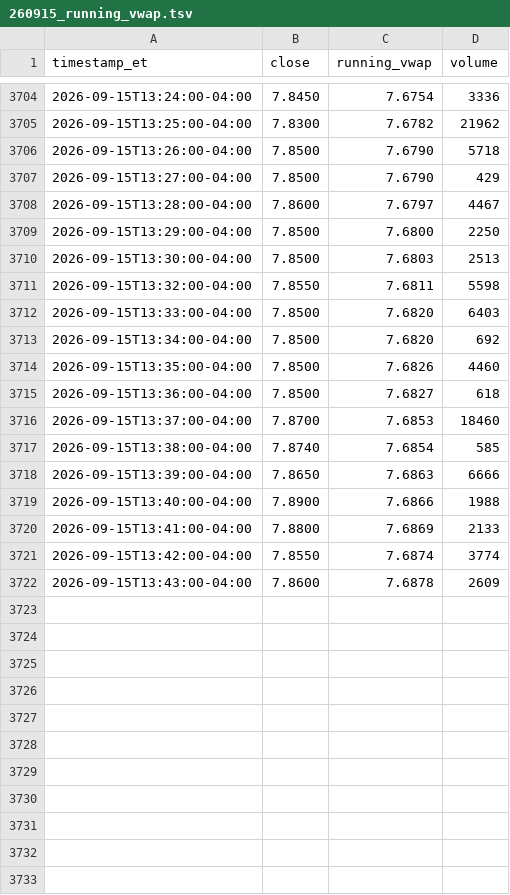
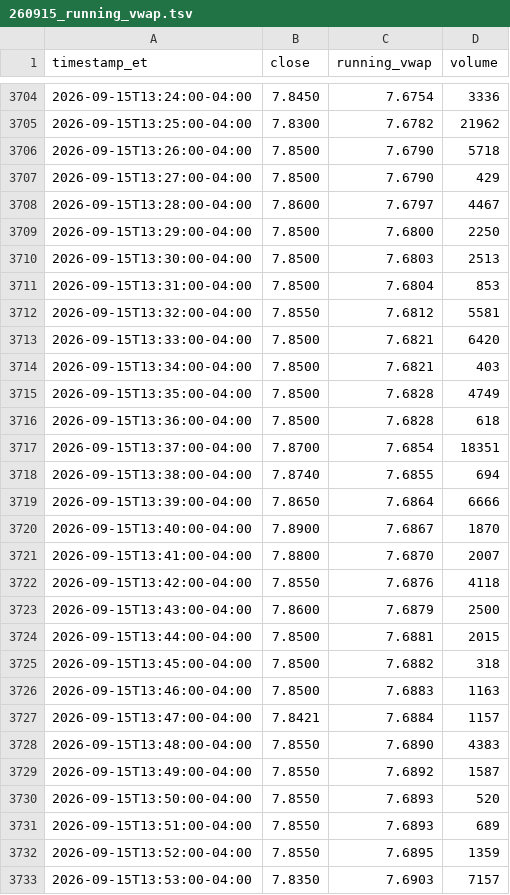
Before and after one commit to kensielecki/yss-trading-dashboard, a TSV file: output/260915_running_vwap.tsv, drawn as a sheet; only a part is shown, gaps mark what is left out; the diff covers the shown part only.

```diff
--- a/output/260915_running_vwap.tsv
+++ b/output/260915_running_vwap.tsv
@@ -3710,13 +3710,24 @@ timestamp_et	close	running_vwap	volume
 2026-09-15T13:30:00-04:00	7.8500	7.6803	2513
-2026-09-15T13:32:00-04:00	7.8550	7.6811	5598
-2026-09-15T13:33:00-04:00	7.8500	7.6820	6403
-2026-09-15T13:34:00-04:00	7.8500	7.6820	692
-2026-09-15T13:35:00-04:00	7.8500	7.6826	4460
-2026-09-15T13:36:00-04:00	7.8500	7.6827	618
-2026-09-15T13:37:00-04:00	7.8700	7.6853	18460
-2026-09-15T13:38:00-04:00	7.8740	7.6854	585
-2026-09-15T13:39:00-04:00	7.8650	7.6863	6666
-2026-09-15T13:40:00-04:00	7.8900	7.6866	1988
-2026-09-15T13:41:00-04:00	7.8800	7.6869	2133
-2026-09-15T13:42:00-04:00	7.8550	7.6874	3774
-2026-09-15T13:43:00-04:00	7.8600	7.6878	2609
+2026-09-15T13:31:00-04:00	7.8500	7.6804	853
+2026-09-15T13:32:00-04:00	7.8550	7.6812	5581
+2026-09-15T13:33:00-04:00	7.8500	7.6821	6420
+2026-09-15T13:34:00-04:00	7.8500	7.6821	403
+2026-09-15T13:35:00-04:00	7.8500	7.6828	4749
+2026-09-15T13:36:00-04:00	7.8500	7.6828	618
+2026-09-15T13:37:00-04:00	7.8700	7.6854	18351
+2026-09-15T13:38:00-04:00	7.8740	7.6855	694
+2026-09-15T13:39:00-04:00	7.8650	7.6864	6666
+2026-09-15T13:40:00-04:00	7.8900	7.6867	1870
+2026-09-15T13:41:00-04:00	7.8800	7.6870	2007
+2026-09-15T13:42:00-04:00	7.8550	7.6876	4118
+2026-09-15T13:43:00-04:00	7.8600	7.6879	2500
+2026-09-15T13:44:00-04:00	7.8500	7.6881	2015
+2026-09-15T13:45:00-04:00	7.8500	7.6882	318
+2026-09-15T13:46:00-04:00	7.8500	7.6883	1163
+2026-09-15T13:47:00-04:00	7.8421	7.6884	1157
+2026-09-15T13:48:00-04:00	7.8550	7.6890	4383
+2026-09-15T13:49:00-04:00	7.8550	7.6892	1587
+2026-09-15T13:50:00-04:00	7.8550	7.6893	520
+2026-09-15T13:51:00-04:00	7.8550	7.6893	689
+2026-09-15T13:52:00-04:00	7.8550	7.6895	1359
+2026-09-15T13:53:00-04:00	7.8350	7.6903	7157
```
Also changed, not shown: 33 added rows elsewhere in this file, output/260915_daily_summary.tsv, output/260915_minute_bars.tsv, 4 other files.
